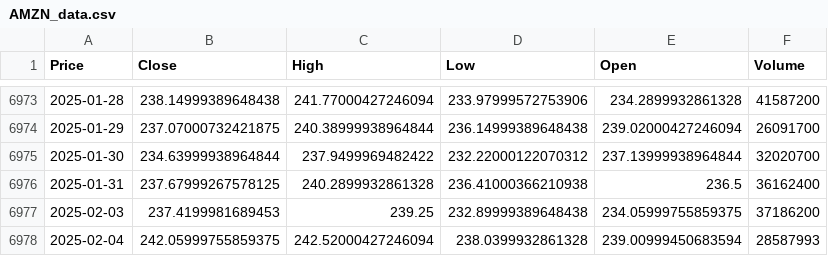
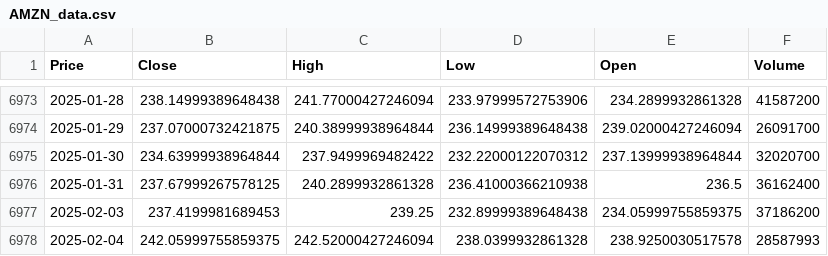
Before and after one commit to dchisholm125/deep-learning-playground, a CSV file: csv/AMZN_data.csv, drawn as a sheet; only a part is shown, gaps mark what is left out; the diff names each change by its address in the sheet, - before the commit and + after, or states it on an @@ line.

```diff
--- a/csv/AMZN_data.csv
+++ b/csv/AMZN_data.csv
-E6978 (Open): 239.00999450683594
+E6978 (Open): 238.9250030517578
```
Also changed, not shown: 5 other files.
